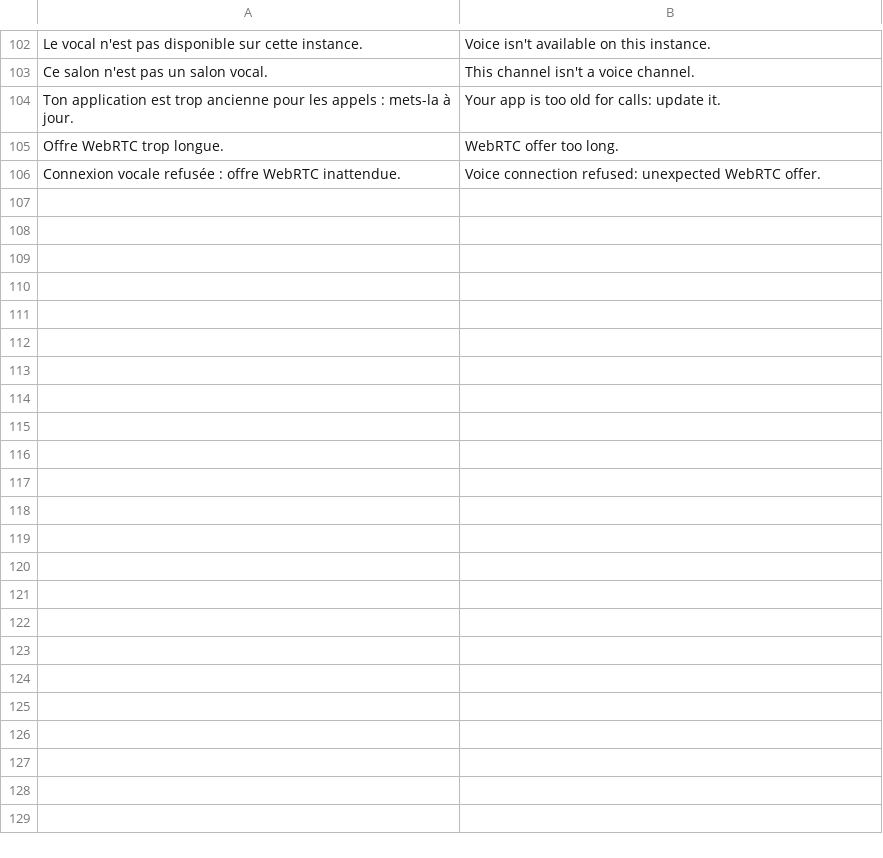
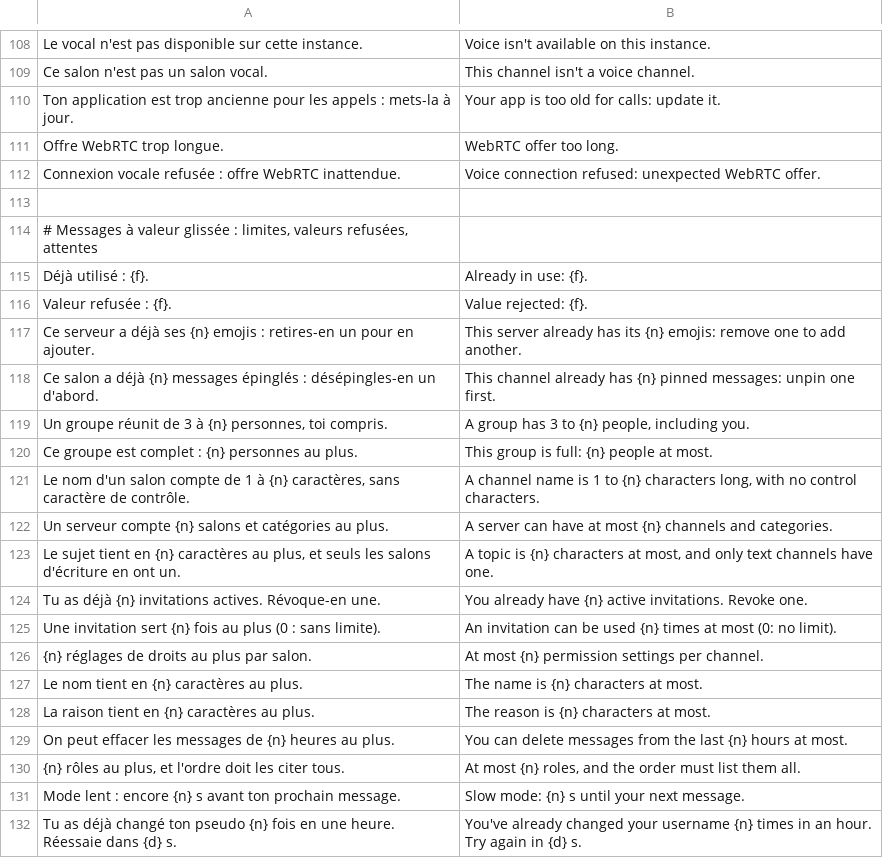
Before and after one commit to KAYO74/Kraken, a TSV file: crates/kraken-client/i18n/en/server.tsv, drawn as a sheet; only a part is shown, gaps mark what is left out; the diff covers the shown part only.

```diff
--- a/crates/kraken-client/i18n/en/server.tsv
+++ b/crates/kraken-client/i18n/en/server.tsv
@@ -106 +112,21 @@ Offre WebRTC trop longue.	WebRTC offer too long.
 Connexion vocale refusée : offre WebRTC inattendue.	Voice connection refused: unexpected WebRTC offer.
+
+# Messages à valeur glissée : limites, valeurs refusées, attentes
+Déjà utilisé : {f}.	Already in use: {f}.
+Valeur refusée : {f}.	Value rejected: {f}.
+Ce serveur a déjà ses {n} emojis : retires-en un pour en ajouter.	This server already has its {n} emojis: remove one to add another.
+Ce salon a déjà {n} messages épinglés : désépingles-en un d'abord.	This channel already has {n} pinned messages: unpin one first.
+Un groupe réunit de 3 à {n} personnes, toi compris.	A group has 3 to {n} people, including you.
+Ce groupe est complet : {n} personnes au plus.	This group is full: {n} people at most.
+Le nom d'un salon compte de 1 à {n} caractères, sans caractère de contrôle.	A channel name is 1 to {n} characters long, with no control characters.
+Un serveur compte {n} salons et catégories au plus.	A server can have at most {n} channels and categories.
+Le sujet tient en {n} caractères au plus, et seuls les salons d'écriture en ont un.	A topic is {n} characters at most, and only text channels have one.
+Tu as déjà {n} invitations actives. Révoque-en une.	You already have {n} active invitations. Revoke one.
+Une invitation sert {n} fois au plus (0 : sans limite).	An invitation can be used {n} times at most (0: no limit).
+{n} réglages de droits au plus par salon.	At most {n} permission settings per channel.
+Le nom tient en {n} caractères au plus.	The name is {n} characters at most.
+La raison tient en {n} caractères au plus.	The reason is {n} characters at most.
+On peut effacer les messages de {n} heures au plus.	You can delete messages from the last {n} hours at most.
+{n} rôles au plus, et l'ordre doit les citer tous.	At most {n} roles, and the order must list them all.
+Mode lent : encore {n} s avant ton prochain message.	Slow mode: {n} s until your next message.
+Tu as déjà changé ton pseudo {n} fois en une heure. Réessaie dans {d} s.	You've already changed your username {n} times in an hour. Try again in {d} s.
```
Also changed, not shown: 26 added rows and 3 edited cells elsewhere in this file, crates/kraken-client/i18n/en/app.tsv, crates/kraken-client/i18n/en/guilds.tsv, 30 other files.
